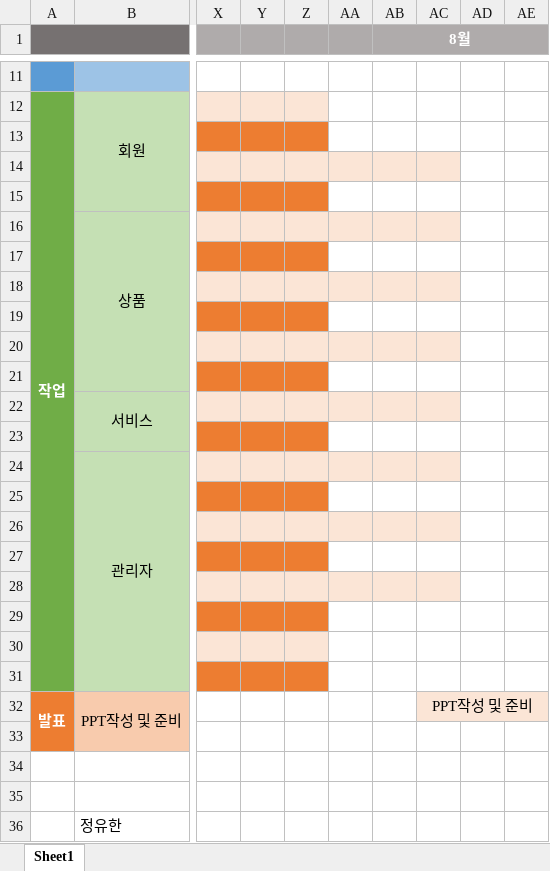
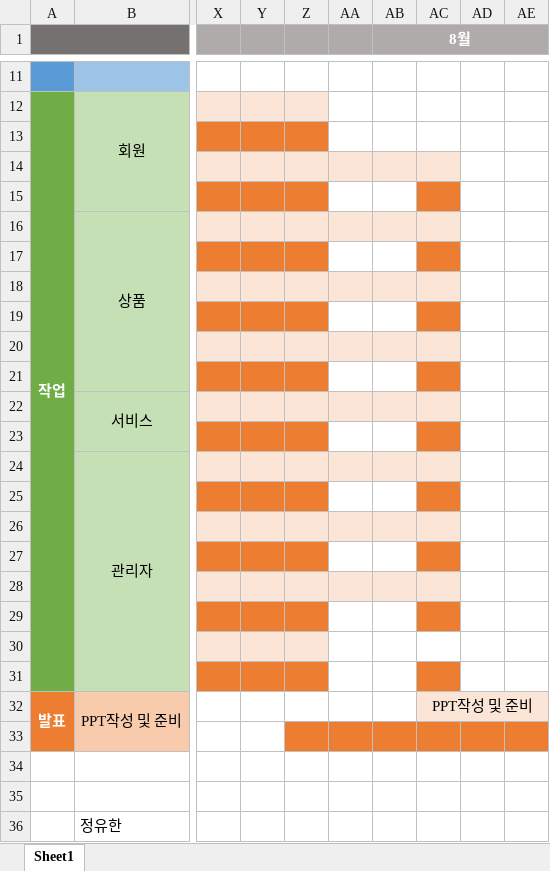
Before and after one commit to DAnomaly/SHOESFLY, an Excel workbook: project/Excel/작업 스케쥴러.xlsx, sheet Sheet1, drawn as a sheet; only a part is shown, gaps mark what is left out; values as stored, in another font and other column widths than the file's, no borders; the diff names each change by its address in the sheet, - before the commit and + after, or states it on an @@ line.

```diff
--- a/project/Excel/작업 스케쥴러.xlsx (sheet Sheet1)
+++ b/project/Excel/작업 스케쥴러.xlsx (sheet Sheet1)
-AC15 fill: none
+AC15 fill: #ED7D31
-AC17 fill: none
+AC17 fill: #ED7D31
-AC19 fill: none
+AC19 fill: #ED7D31
-AC21 fill: none
+AC21 fill: #ED7D31
-AC23 fill: none
+AC23 fill: #ED7D31
-AC25 fill: none
+AC25 fill: #ED7D31
-AC27 fill: none
+AC27 fill: #ED7D31
-AC29 fill: none
+AC29 fill: #ED7D31
-AC31 fill: none
+AC31 fill: #ED7D31
-Z33:AE33 fill: none
+Z33:AE33 fill: #ED7D31
```
Also changed, not shown: 1 other file.
